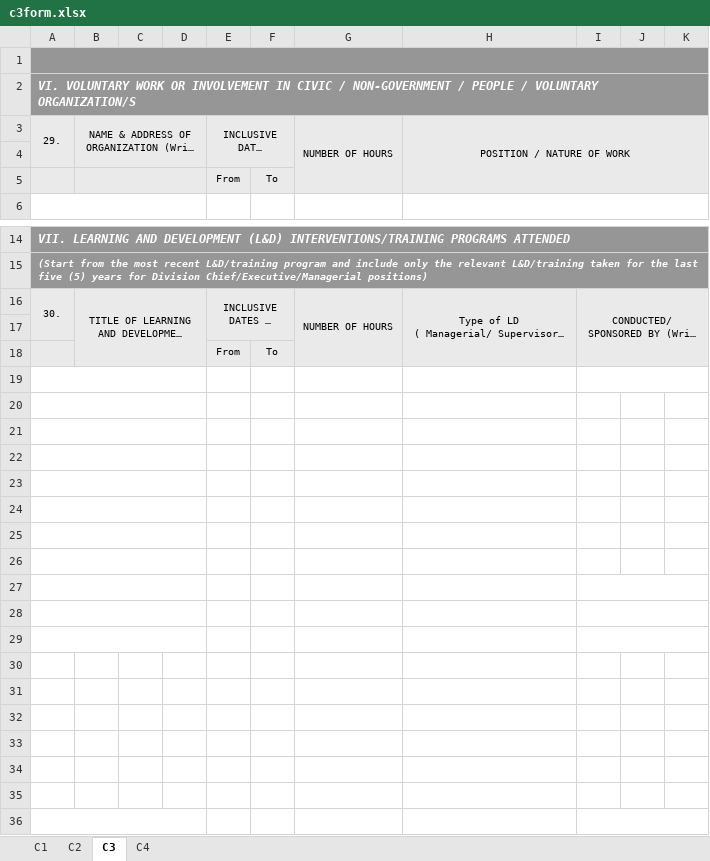
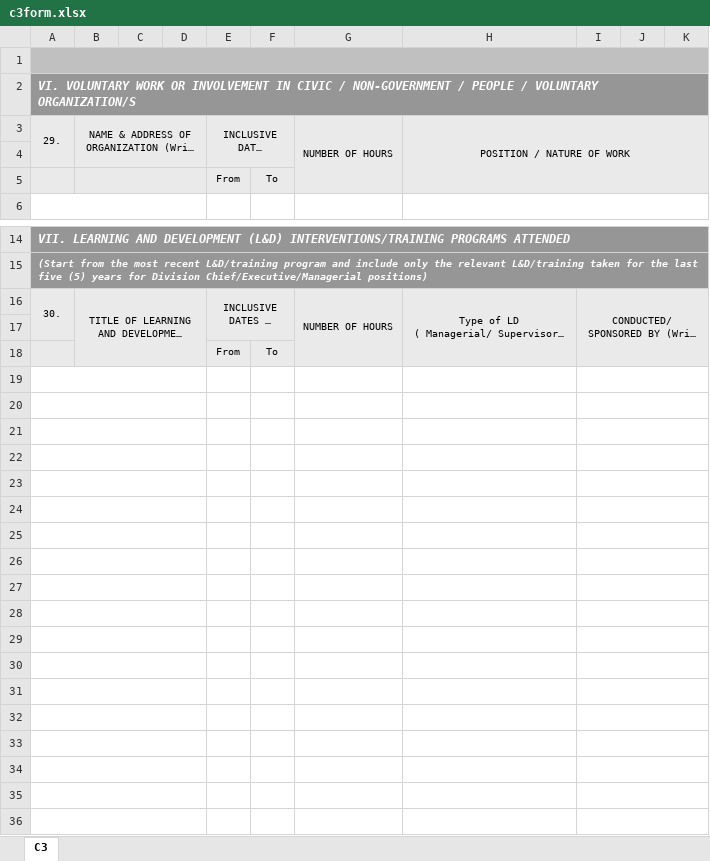
Before and after one commit to jrcostes/pds-final, an Excel workbook: resources/views/exportform/c3form.xlsx, sheet C3, drawn as a sheet; only a part is shown, gaps mark what is left out; long unchanged cells end in …; values as stored, in another font and other column widths than the file's, no borders; the diff names each change by its address in the sheet, - before the commit and + after, or states it on an @@ line.

```diff
--- a/resources/views/exportform/c3form.xlsx (sheet C3)
+++ b/resources/views/exportform/c3form.xlsx (sheet C3)
-sheet tab: C1
-sheet tab: C2
-sheet tab: C4
-A1:K1 fill: #969696
+A1:K1 fill: #C0C0C0
-I3:K3 fill: none
+I3:K3 fill: #EAEAEA
-H4:K5 fill: none
+H4:K5 fill: #EAEAEA
-C16:D16 fill: none
+C16:D16 fill: #EAEAEA
-J16:K16 fill: none
+J16:K16 fill: #EAEAEA
-B17:D18 fill: none
+B17:D18 fill: #EAEAEA
-I17:K18 fill: none
+I17:K18 fill: #EAEAEA
+I20:K20 merged
+I21:K21 merged
+I22:K22 merged
+I23:K23 merged
+I24:K24 merged
+I25:K25 merged
+I26:K26 merged
+A30:D30 merged
+I30:K30 merged
+A31:D31 merged
+I31:K31 merged
+A32:D32 merged
+I32:K32 merged
+A33:D33 merged
+I33:K33 merged
+A34:D34 merged
+I34:K34 merged
+A35:D35 merged
+I35:K35 merged
```
Also changed, not shown: charts or pictures, 1 other file.
